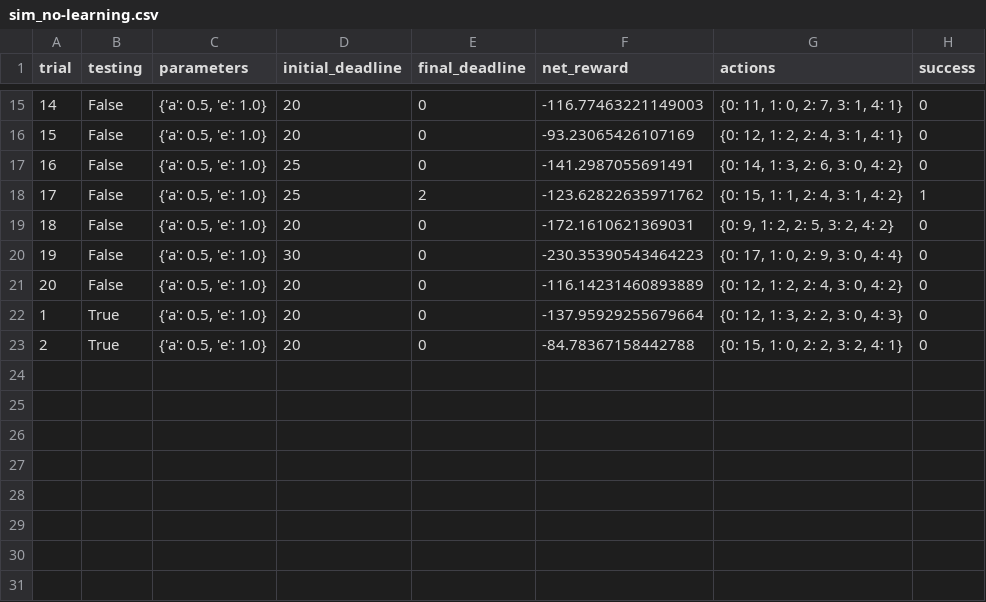
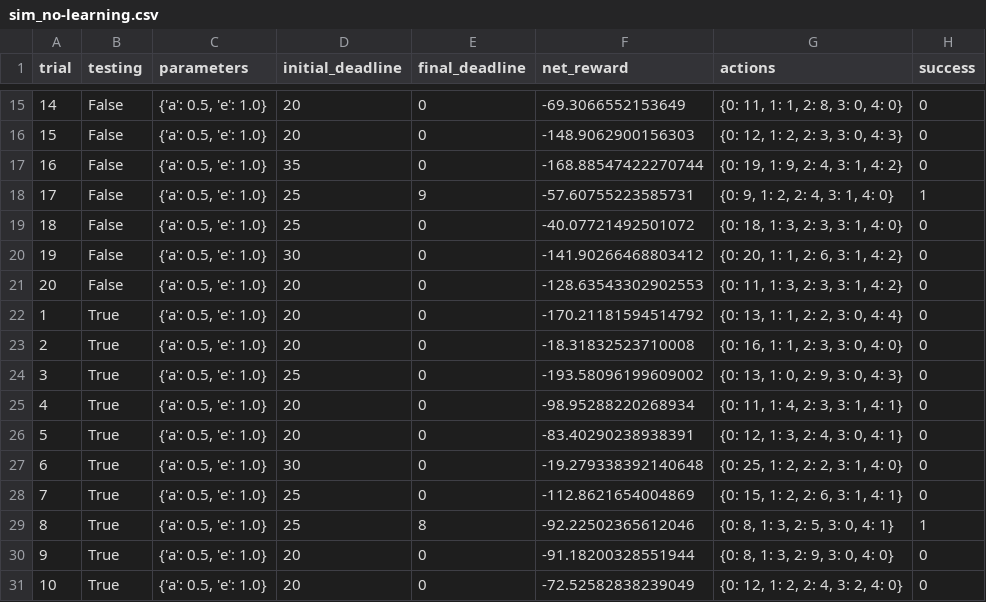
Before and after one commit to InfinityReder/smartcab, a CSV file: logs/sim_no-learning.csv, drawn as a sheet; only a part is shown, gaps mark what is left out; addresses are those after the commit; the diff covers the shown part only; the diff names each change by its address in the sheet, - before the commit and + after, or states it on an @@ line.

```diff
--- a/logs/sim_no-learning.csv
+++ b/logs/sim_no-learning.csv
@@ column A (trial) renumbered between rows 2 and 26 @@
-F15 (net_reward): -116.77463221149003
+F15 (net_reward): -69.3066552153649
-G15 (actions): {0: 11, 1: 0, 2: 7, 3: 1, 4: 1}
+G15 (actions): {0: 11, 1: 1, 2: 8, 3: 0, 4: 0}
-F16 (net_reward): -93.23065426107169
+F16 (net_reward): -148.9062900156303
-G16 (actions): {0: 12, 1: 2, 2: 4, 3: 1, 4: 1}
+G16 (actions): {0: 12, 1: 2, 2: 3, 3: 0, 4: 3}
-D17 (initial_deadline): 25
+D17 (initial_deadline): 35
-F17 (net_reward): -141.2987055691491
+F17 (net_reward): -168.88547422270744
-G17 (actions): {0: 14, 1: 3, 2: 6, 3: 0, 4: 2}
+G17 (actions): {0: 19, 1: 9, 2: 4, 3: 1, 4: 2}
-E18 (final_deadline): 2
+E18 (final_deadline): 9
-F18 (net_reward): -123.62822635971762
+F18 (net_reward): -57.60755223585731
-G18 (actions): {0: 15, 1: 1, 2: 4, 3: 1, 4: 2}
+G18 (actions): {0: 9, 1: 2, 2: 4, 3: 1, 4: 0}
-D19 (initial_deadline): 20
+D19 (initial_deadline): 25
-F19 (net_reward): -172.1610621369031
+F19 (net_reward): -40.07721492501072
-G19 (actions): {0: 9, 1: 2, 2: 5, 3: 2, 4: 2}
+G19 (actions): {0: 18, 1: 3, 2: 3, 3: 1, 4: 0}
-F20 (net_reward): -230.35390543464223
+F20 (net_reward): -141.90266468803412
-G20 (actions): {0: 17, 1: 0, 2: 9, 3: 0, 4: 4}
+G20 (actions): {0: 20, 1: 1, 2: 6, 3: 1, 4: 2}
-F21 (net_reward): -116.14231460893889
+F21 (net_reward): -128.63543302902553
-G21 (actions): {0: 12, 1: 2, 2: 4, 3: 0, 4: 2}
+G21 (actions): {0: 11, 1: 3, 2: 3, 3: 1, 4: 2}
-F22 (net_reward): -137.95929255679664
+F22 (net_reward): -170.21181594514792
-G22 (actions): {0: 12, 1: 3, 2: 2, 3: 0, 4: 3}
+G22 (actions): {0: 13, 1: 1, 2: 2, 3: 0, 4: 4}
+row 23: 2 | True | {'a': 0.5, 'e': 1.0} | 20 | 0 | -18.31832523710008 | {0: 16, 1: 1, 2: 3, 3: 0, 4: 0} | 0
+row 24: 3 | True | {'a': 0.5, 'e': 1.0} | 25 | 0 | -193.58096199609002 | {0: 13, 1: 0, 2: 9, 3: 0, 4: 3} | 0
+row 25: 4 | True | {'a': 0.5, 'e': 1.0} | 20 | 0 | -98.95288220268934 | {0: 11, 1: 4, 2: 3, 3: 1, 4: 1} | 0
-F26 (net_reward): -84.78367158442788
+F26 (net_reward): -83.40290238938391
-G26 (actions): {0: 15, 1: 0, 2: 2, 3: 2, 4: 1}
+G26 (actions): {0: 12, 1: 3, 2: 4, 3: 0, 4: 1}
+row 27: 6 | True | {'a': 0.5, 'e': 1.0} | 30 | 0 | -19.279338392140648 | {0: 25, 1: 2, 2: 2, 3: 1, 4: 0} | 0
+row 28: 7 | True | {'a': 0.5, 'e': 1.0} | 25 | 0 | -112.8621654004869 | {0: 15, 1: 2, 2: 6, 3: 1, 4: 1} | 0
+row 29: 8 | True | {'a': 0.5, 'e': 1.0} | 25 | 8 | -92.22502365612046 | {0: 8, 1: 3, 2: 5, 3: 0, 4: 1} | 1
+row 30: 9 | True | {'a': 0.5, 'e': 1.0} | 20 | 0 | -91.18200328551944 | {0: 8, 1: 3, 2: 9, 3: 0, 4: 0} | 0
+row 31: 10 | True | {'a': 0.5, 'e': 1.0} | 20 | 0 | -72.52582838239049 | {0: 12, 1: 2, 2: 4, 3: 2, 4: 0} | 0
```
Also changed, not shown: 2 added rows, 2 removed rows and 27 edited cells elsewhere in this file, logs/sim_default-learning.csv, 2 other files.
